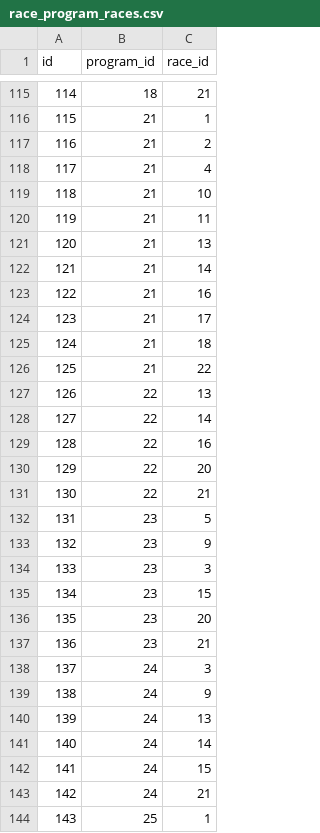
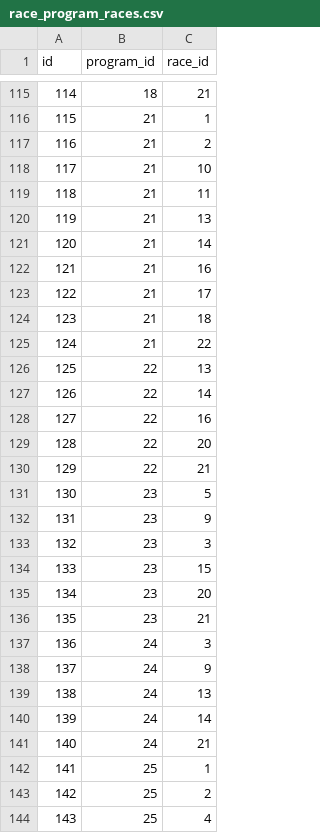
Before and after one commit to michaelkrinningersg-coder/velo, a CSV file: data/csv/race_program_races.csv, drawn as a sheet; only a part is shown, gaps mark what is left out; the diff covers the shown part only.

```diff
--- a/data/csv/race_program_races.csv
+++ b/data/csv/race_program_races.csv
@@ -117,28 +117,28 @@ id,program_id,race_id
 116,21,2
-117,21,4
-118,21,10
-119,21,11
-120,21,13
-121,21,14
-122,21,16
-123,21,17
-124,21,18
-125,21,22
-126,22,13
-127,22,14
-128,22,16
-129,22,20
-130,22,21
-131,23,5
-132,23,9
-133,23,3
-134,23,15
-135,23,20
-136,23,21
-137,24,3
-138,24,9
-139,24,13
-140,24,14
-141,24,15
-142,24,21
-143,25,1
+117,21,10
+118,21,11
+119,21,13
+120,21,14
+121,21,16
+122,21,17
+123,21,18
+124,21,22
+125,22,13
+126,22,14
+127,22,16
+128,22,20
+129,22,21
+130,23,5
+131,23,9
+132,23,3
+133,23,15
+134,23,20
+135,23,21
+136,24,3
+137,24,9
+138,24,13
+139,24,14
+140,24,21
+141,25,1
+142,25,2
+143,25,4
```
Also changed, not shown: 36 edited cells elsewhere in this file, data/csv/race_programs.csv, 1 other file.
